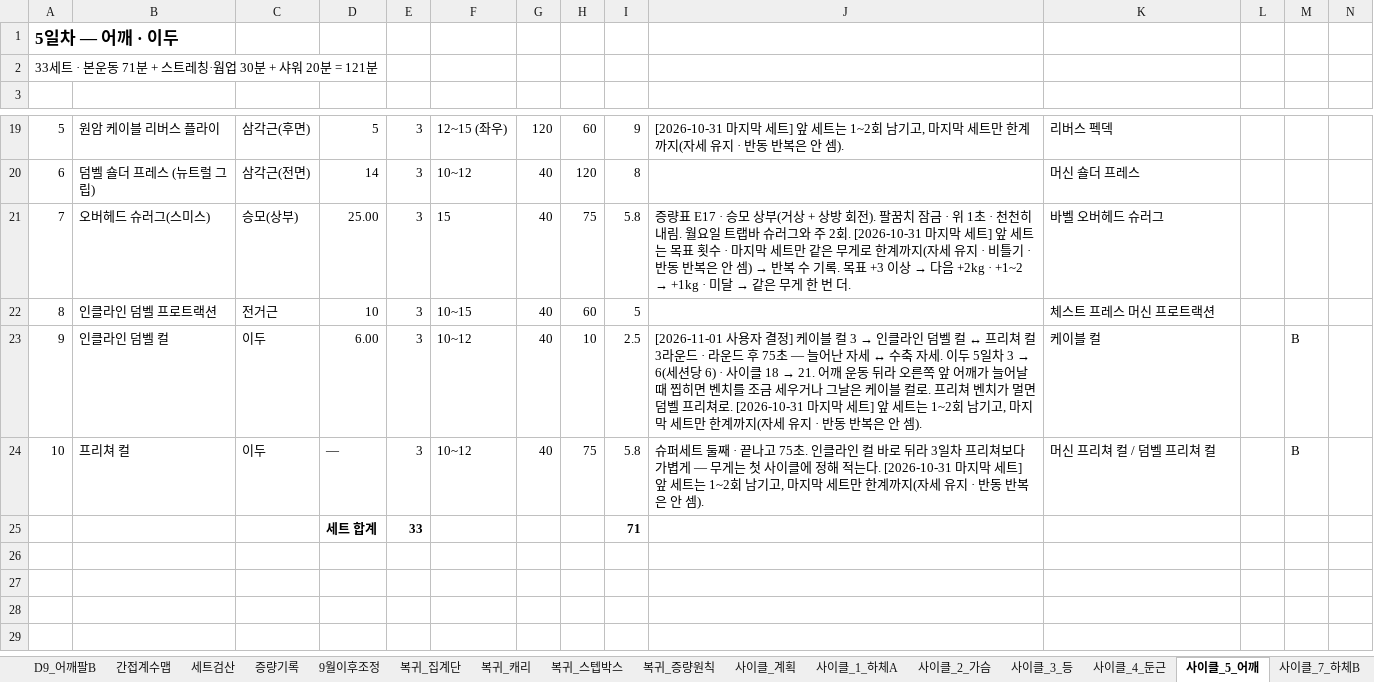
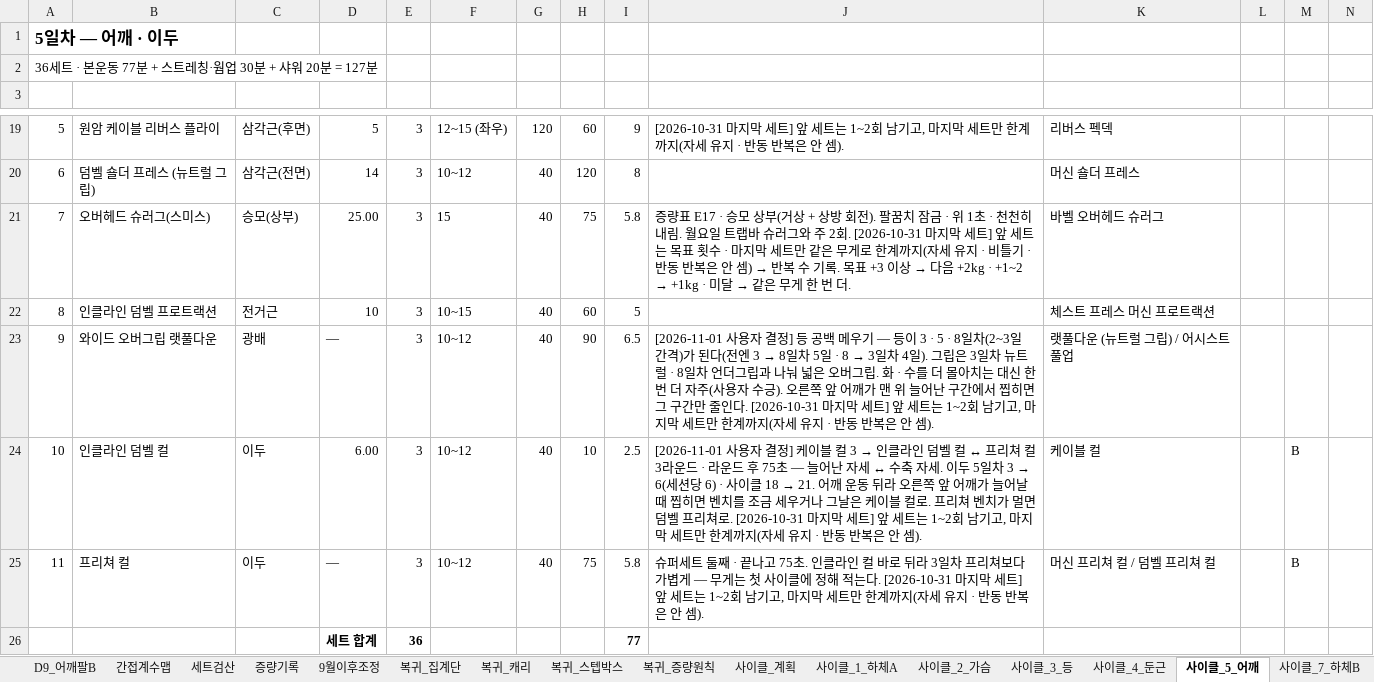
Before and after one commit to ktmffl-max/health1234, an Excel workbook: 운동프로그램_9일사이클_v22.xlsx, sheet 사이클_5_어깨, drawn as a sheet; only a part is shown, gaps mark what is left out; values as stored, in another font and other column widths than the file's, no borders; removed rows and columns are numbered as before the commit, all else as after; the diff names each change by its address in the sheet, - before the commit and + after, or states it on an @@ line.

```diff
--- a/운동프로그램_9일사이클_v22.xlsx (sheet 사이클_5_어깨)
+++ b/운동프로그램_9일사이클_v22.xlsx (sheet 사이클_5_어깨)
-A2: 33세트 · 본운동 71분 + 스트레칭·웜업 30분 + 샤워 20분 = 121분
+A2: 36세트 · 본운동 77분 + 스트레칭·웜업 30분 + 샤워 20분 = 127분
+row 23: 9 | 와이드 오버그립 랫풀다운 | 광배 | — | 3 | 10~12 | 40 | 90 | 6.5 | [2026-11-01 사용자 결정] 등 공백 메우기 — 등이 3 · 5 · 8일차(2~3일 간격)가 된다(전엔 3 → 8일차 5일 · 8 → 3일차 4일). 그립은 3일차 뉴트럴 · 8일차 언더그립과 나눠 넓은 오버그립. 화 · 수를 더 몰아치는 대신 한 번 더 자주(사용자 수긍). 오른쪽 앞 어깨가 맨 위 늘어난 구간에서 찝히면 그 구간만 줄인다. [2026-10-31 마지막 세트] 앞 세트는 1~2회 남기고, 마지막 세트만 한계까지(자세 유지 · 반동 반복은 안 셈). | 랫풀다운 (뉴트럴 그립) / 어시스트 풀업
-A24: 9
+A24: 10
-A25: 10
+A25: 11
-row 25:  |  |  | 세트 합계 | 33 |  |  |  | 71
+row 26:  |  |  | 세트 합계 | 36 |  |  |  | 77
```
Also changed, not shown: sheet 사이클_계획, formulas that keep their value, 6 other files.
